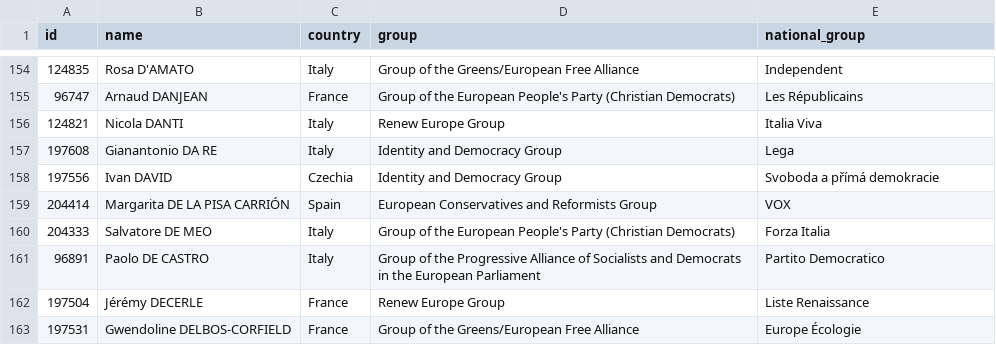
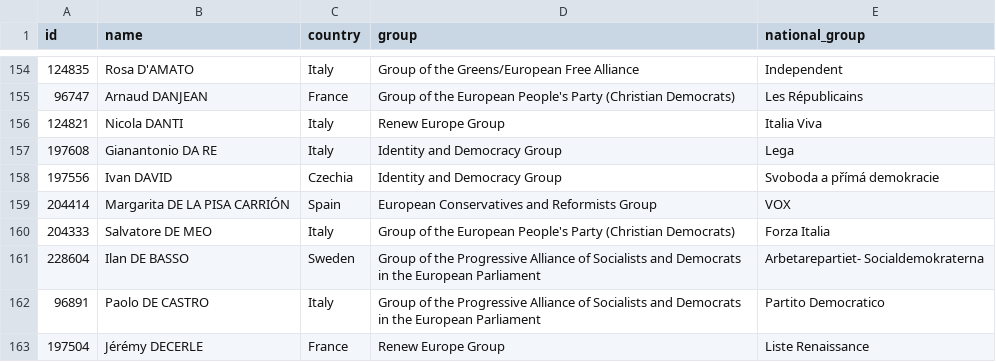
Before and after one commit to every-politician-scrapers/european-parliament, a CSV file: data/official.csv, drawn as a sheet; only a part is shown, gaps mark what is left out; the shorter side is filled out with more unchanged rows; the diff names each change by its address in the sheet, - before the commit and + after, or states it on an @@ line.

```diff
--- a/data/official.csv
+++ b/data/official.csv
+row 161: 228604 | Ilan DE BASSO | Sweden | Group of the Progressive Alliance of Socialists and Democrats in the European Parliament | Arbetarepartiet- Socialdemokraterna
```
Also changed, not shown: 1 other file.
